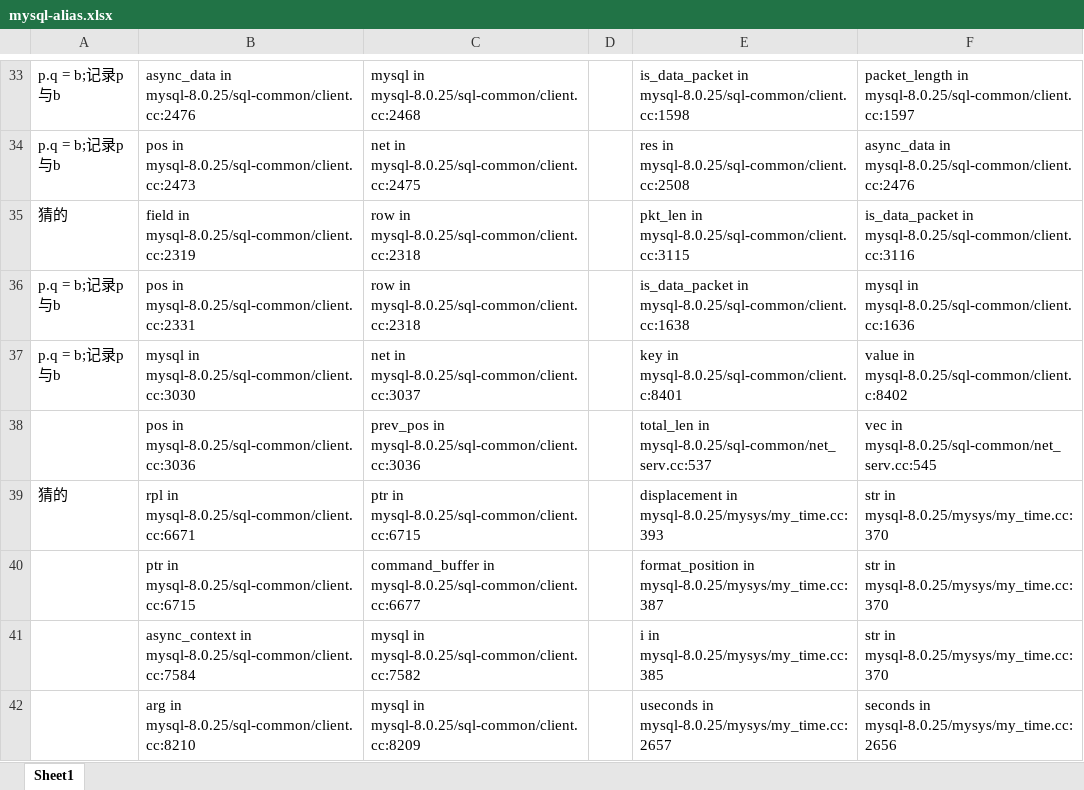
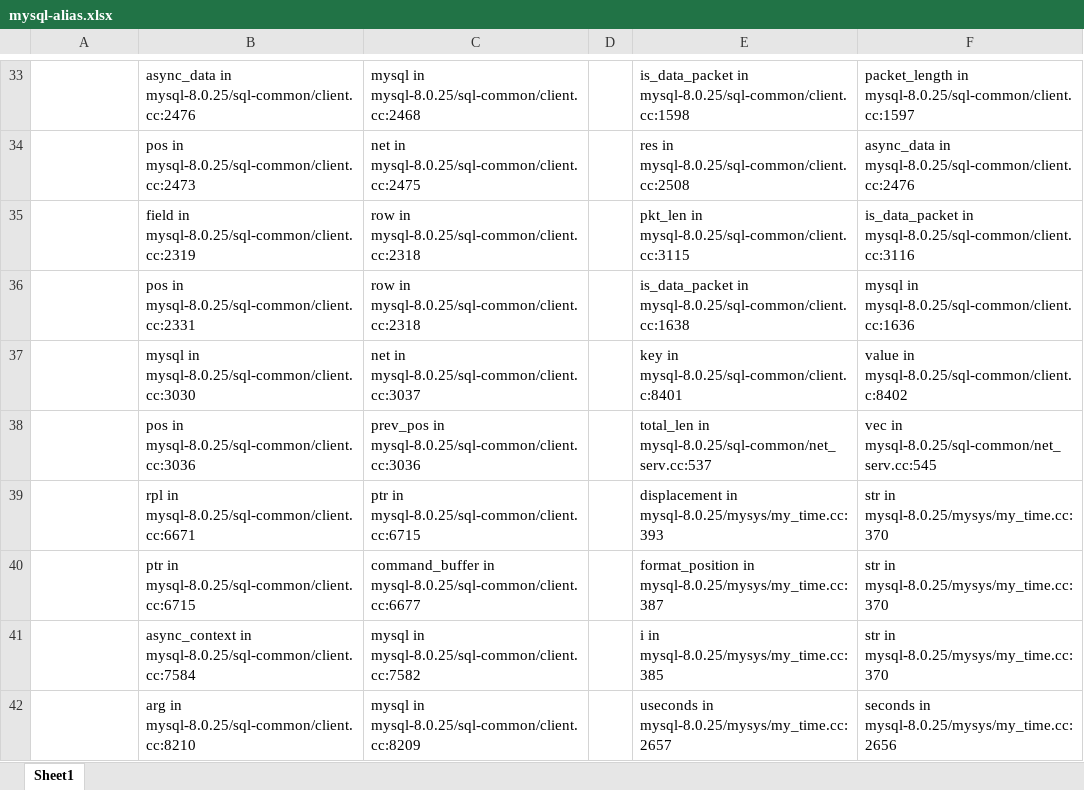
Before and after one commit to CodeSemDataset/CodeSem, an Excel workbook: datasets/alias-datasets-raw/mysql-alias.xlsx, sheet Sheet1, drawn as a sheet; only a part is shown, gaps mark what is left out; values as stored, in another font and other column widths than the file's, no borders; the diff covers the shown part only; the diff names each change by its address in the sheet, - before the commit and + after, or states it on an @@ line.

```diff
--- a/datasets/alias-datasets-raw/mysql-alias.xlsx (sheet Sheet1)
+++ b/datasets/alias-datasets-raw/mysql-alias.xlsx (sheet Sheet1)
-A33:A34: p.q = b;记录p与b
+A33:A34: (empty)
-A35: 猜的
+A35: (empty)
-A36:A37: p.q = b;记录p与b
+A36:A37: (empty)
-A39: 猜的
+A39: (empty)
```
Also changed, not shown: 24 edited cells elsewhere in this sheet, datasets/alias-datasets-raw/linux-alias.xlsx, 8 other files.
